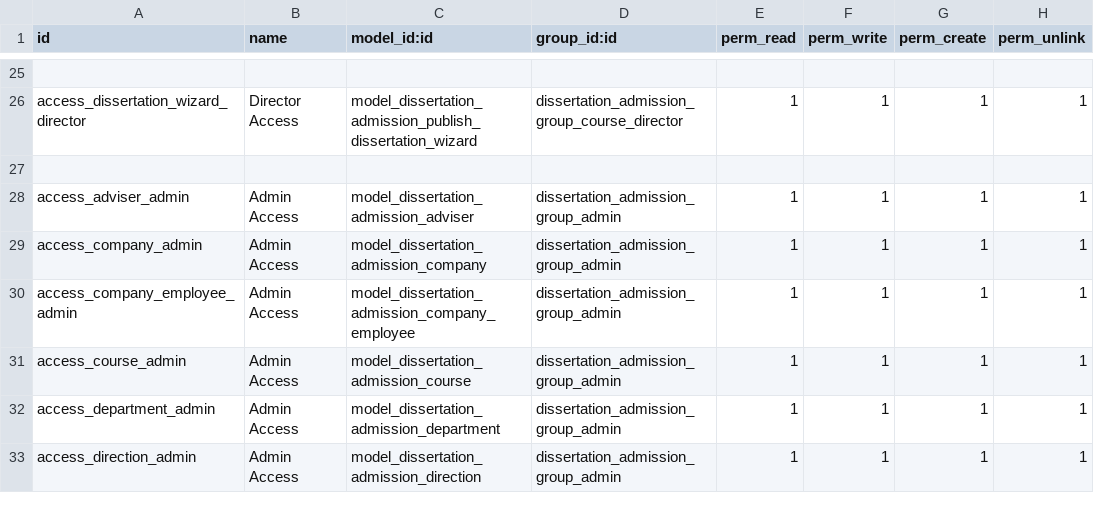
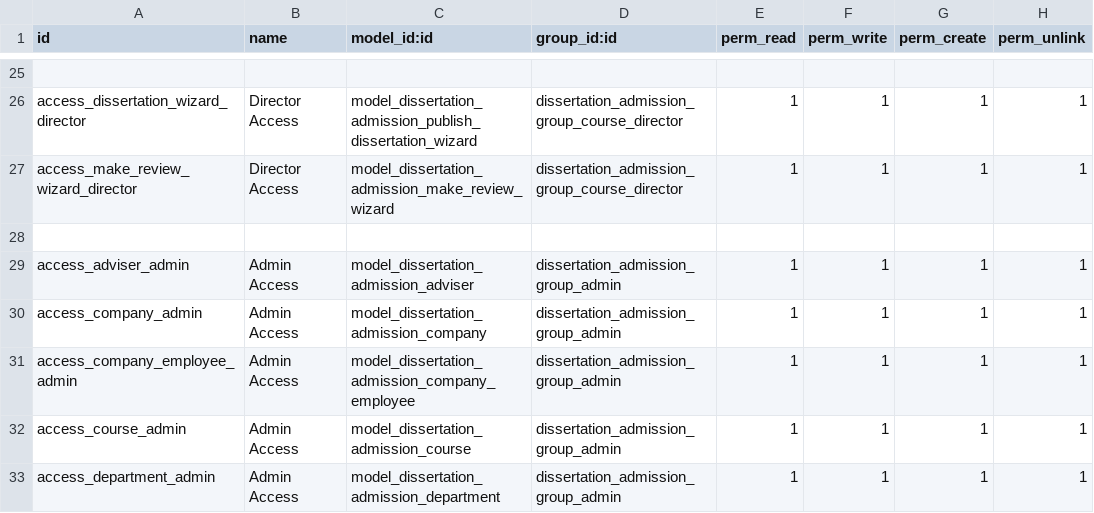
Before and after one commit to git-antoniosousa/DC, a CSV file: addons/dissertation_admission_app/security/ir.model.access.csv, drawn as a sheet; only a part is shown, gaps mark what is left out; the shorter side is filled out with more unchanged rows; the diff names each change by its address in the sheet, - before the commit and + after, or states it on an @@ line.

Commit message:
added wizard for reviewing

```diff
--- a/addons/dissertation_admission_app/security/ir.model.access.csv
+++ b/addons/dissertation_admission_app/security/ir.model.access.csv
+row 27: access_make_review_wizard_director | Director Access | model_dissertation_admission_make_review_wizard | dissertation_admission_group_course_director | 1 | 1 | 1 | 1
```
Also changed, not shown: 6 other files.
